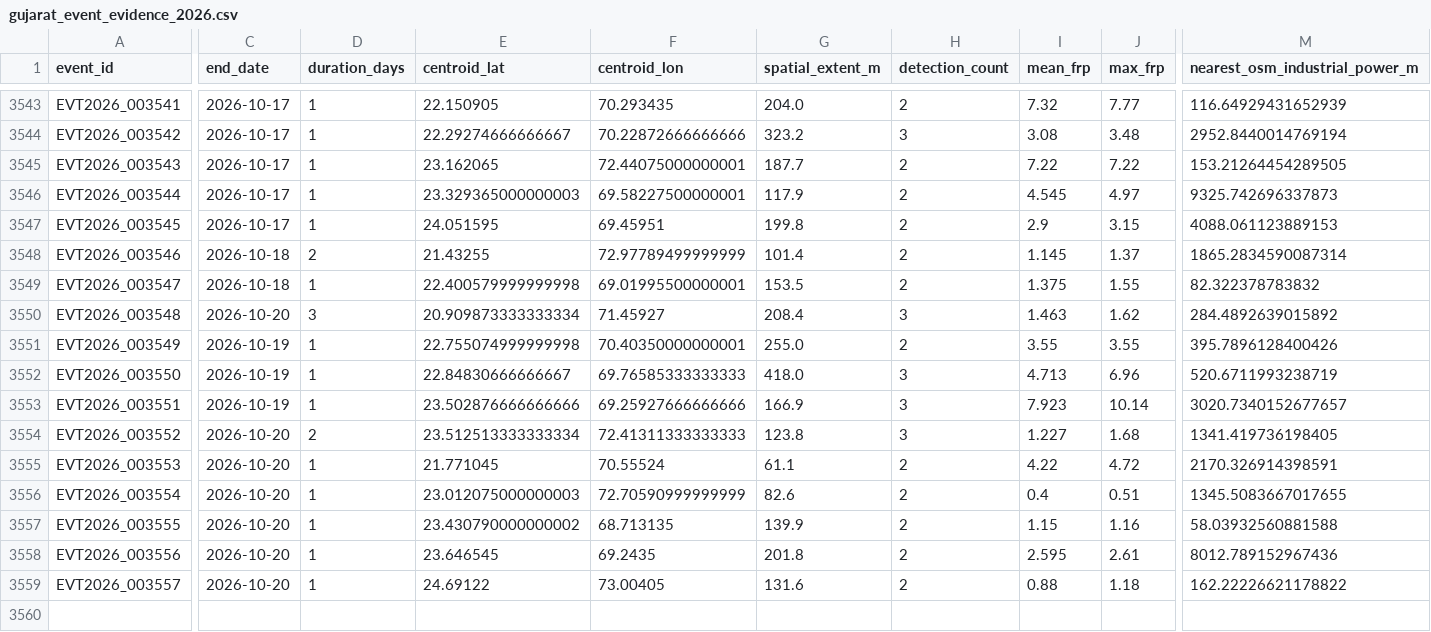
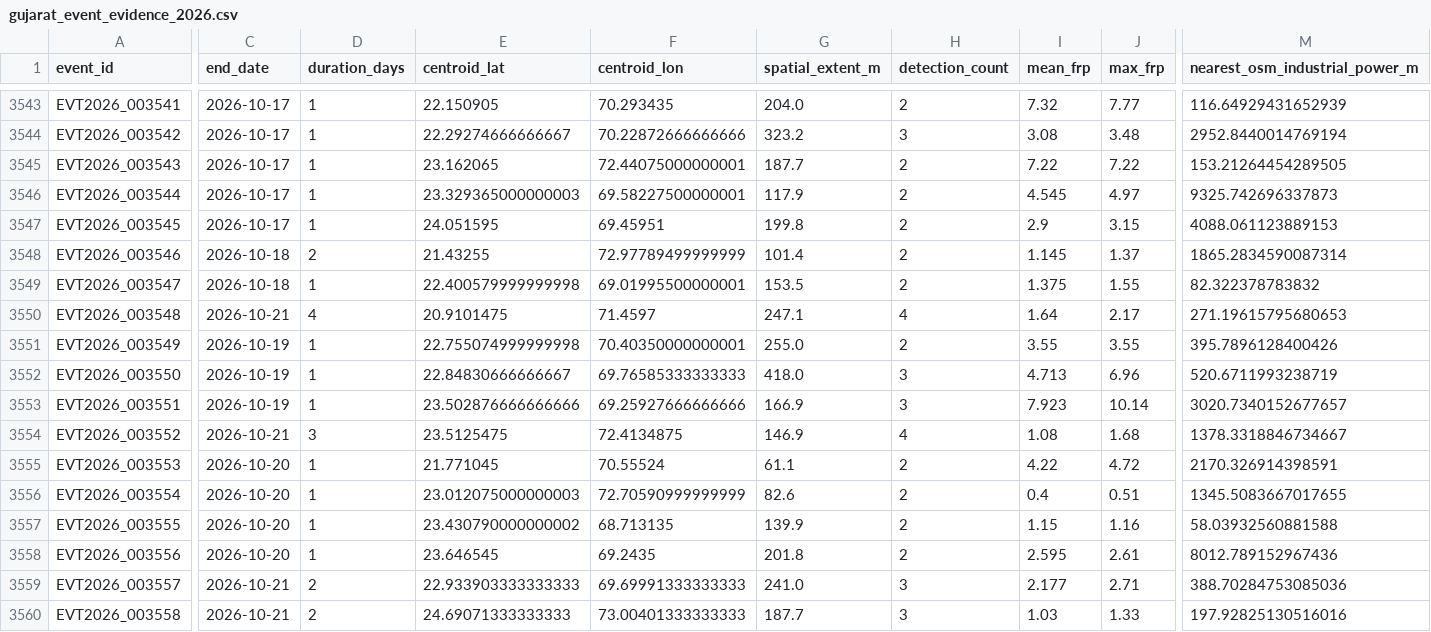
Before and after one commit to suvarchaw/Thermoscope, a CSV file: data/processed/gujarat_event_evidence_2026.csv, drawn as a sheet; only a part is shown, gaps mark what is left out; rows hold the shown columns only; the diff covers the shown part only; the diff names each change by its address in the sheet, - before the commit and + after, or states it on an @@ line.

```diff
--- a/data/processed/gujarat_event_evidence_2026.csv
+++ b/data/processed/gujarat_event_evidence_2026.csv
-C3550 (end_date): 2026-10-20
+C3550 (end_date): 2026-10-21
-D3550 (duration_days): 3
+D3550 (duration_days): 4
-E3550 (centroid_lat): 20.909873333333334
+E3550 (centroid_lat): 20.9101475
-F3550 (centroid_lon): 71.45927
+F3550 (centroid_lon): 71.4597
-G3550 (spatial_extent_m): 208.4
+G3550 (spatial_extent_m): 247.1
-H3550 (detection_count): 3
+H3550 (detection_count): 4
-I3550 (mean_frp): 1.463
+I3550 (mean_frp): 1.64
-J3550 (max_frp): 1.62
+J3550 (max_frp): 2.17
-M3550 (nearest_osm_industrial_power_m): 284.4892639015892
+M3550 (nearest_osm_industrial_power_m): 271.19615795680653
-C3554 (end_date): 2026-10-20
+C3554 (end_date): 2026-10-21
-D3554 (duration_days): 2
+D3554 (duration_days): 3
-E3554 (centroid_lat): 23.512513333333334
+E3554 (centroid_lat): 23.5125475
-F3554 (centroid_lon): 72.41311333333333
+F3554 (centroid_lon): 72.4134875
-G3554 (spatial_extent_m): 123.8
+G3554 (spatial_extent_m): 146.9
-H3554 (detection_count): 3
+H3554 (detection_count): 4
-I3554 (mean_frp): 1.227
+I3554 (mean_frp): 1.08
-M3554 (nearest_osm_industrial_power_m): 1341.419736198405
+M3554 (nearest_osm_industrial_power_m): 1378.3318846734667
-C3559 (end_date): 2026-10-20
+C3559 (end_date): 2026-10-21
-D3559 (duration_days): 1
+D3559 (duration_days): 2
-E3559 (centroid_lat): 24.69122
+E3559 (centroid_lat): 22.933903333333333
-F3559 (centroid_lon): 73.00405
+F3559 (centroid_lon): 69.69991333333333
-G3559 (spatial_extent_m): 131.6
+G3559 (spatial_extent_m): 241.0
-H3559 (detection_count): 2
+H3559 (detection_count): 3
-I3559 (mean_frp): 0.88
+I3559 (mean_frp): 2.177
-J3559 (max_frp): 1.18
+J3559 (max_frp): 2.71
-M3559 (nearest_osm_industrial_power_m): 162.22226621178822
+M3559 (nearest_osm_industrial_power_m): 388.70284753085036
+row 3560: EVT2026_003558 | 2026-10-21 | 2 | 24.69071333333333 | 73.00401333333333 | 187.7 | 3 | 1.03 | 1.33 | 197.92825130516016
```
Also changed, not shown: 1 added row and 25 edited cells elsewhere in this file, data/processed/gujarat_thermal_events_2026.csv, 3 other files.
